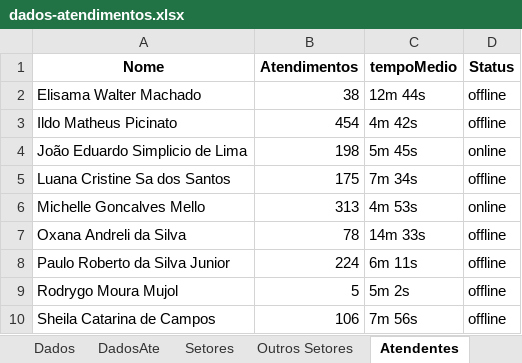
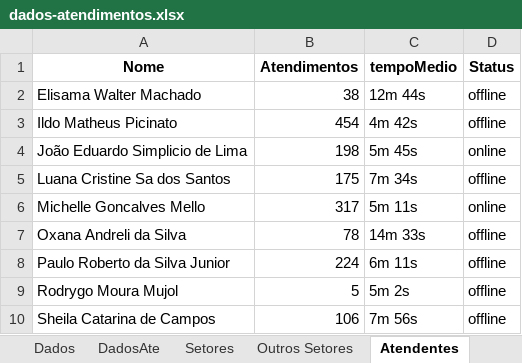
Before and after one commit to GabrielSilvaRit/Excel-painel, an Excel workbook: dados-atendimentos.xlsx, sheet Atendentes, drawn as a sheet; values as stored, in another font and other column widths than the file's, no borders; the diff names each change by its address in the sheet, - before the commit and + after, or states it on an @@ line.

```diff
--- a/dados-atendimentos.xlsx (sheet Atendentes)
+++ b/dados-atendimentos.xlsx (sheet Atendentes)
-B6 (Atendimentos): 313
+B6 (Atendimentos): 317
-C6 (tempoMedio): 4m 53s
+C6 (tempoMedio): 5m 11s
```
Also changed, not shown: sheet Dados, sheet Setores, sheet DadosAte, sheet Métricas Gerais, sheet Clientes, sheet GraficoHora.
